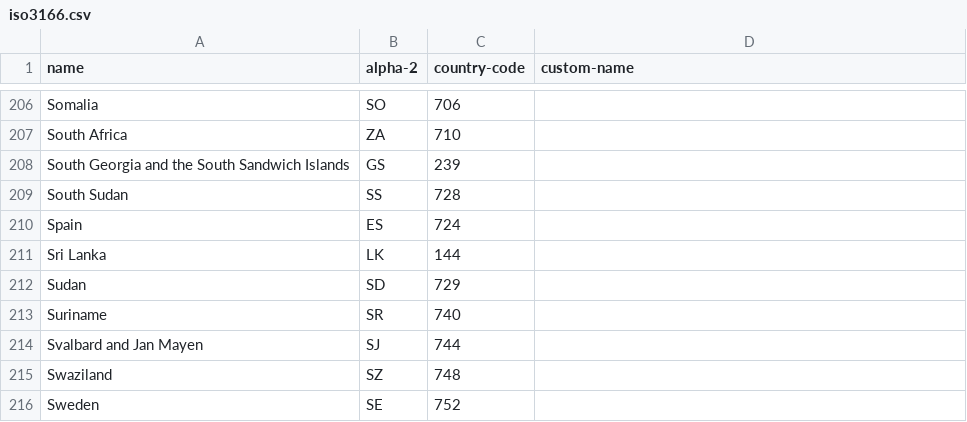
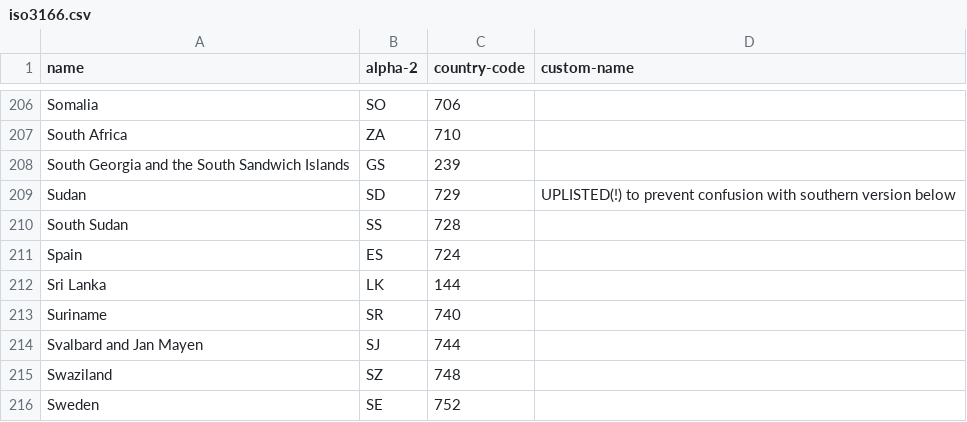
Before and after one commit to rugk/crops-parser, a CSV file: iso3166.csv, drawn as a sheet; only a part is shown, gaps mark what is left out; removed rows and columns are numbered as before the commit, all else as after; the diff names each change by its address in the sheet, - before the commit and + after, or states it on an @@ line.

Commit message:
Handle empty data as "0" (remove it) and fix South Sudan/Sudan confusion
Fix https://github.com/rugk/crops-parser/issues/54

```diff
--- a/iso3166.csv
+++ b/iso3166.csv
+row 209: Sudan | SD | 729 | UPLISTED(!) to prevent confusion with southern version below
-row 212: Sudan | SD | 729
```
Also changed, not shown: 10 other files.
